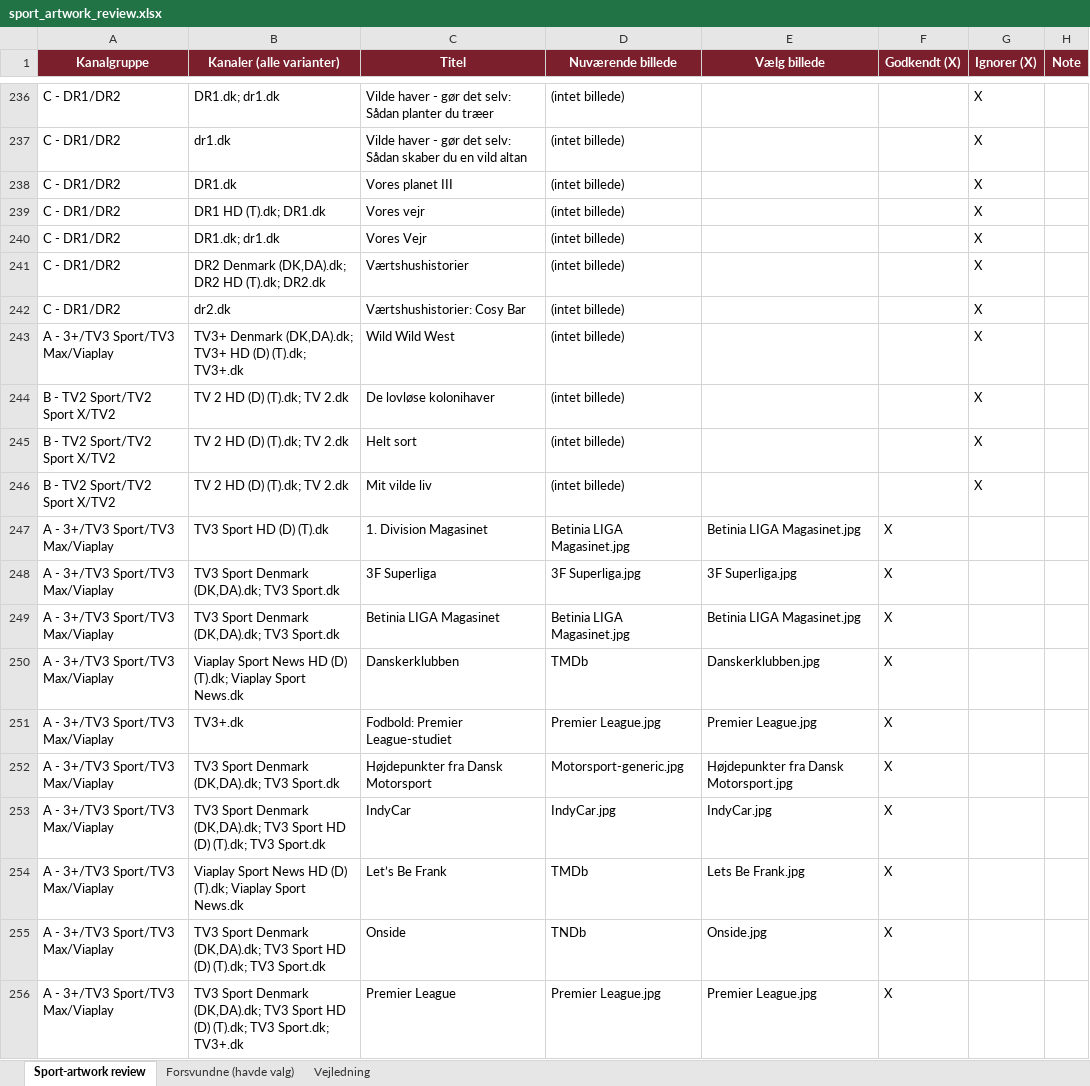
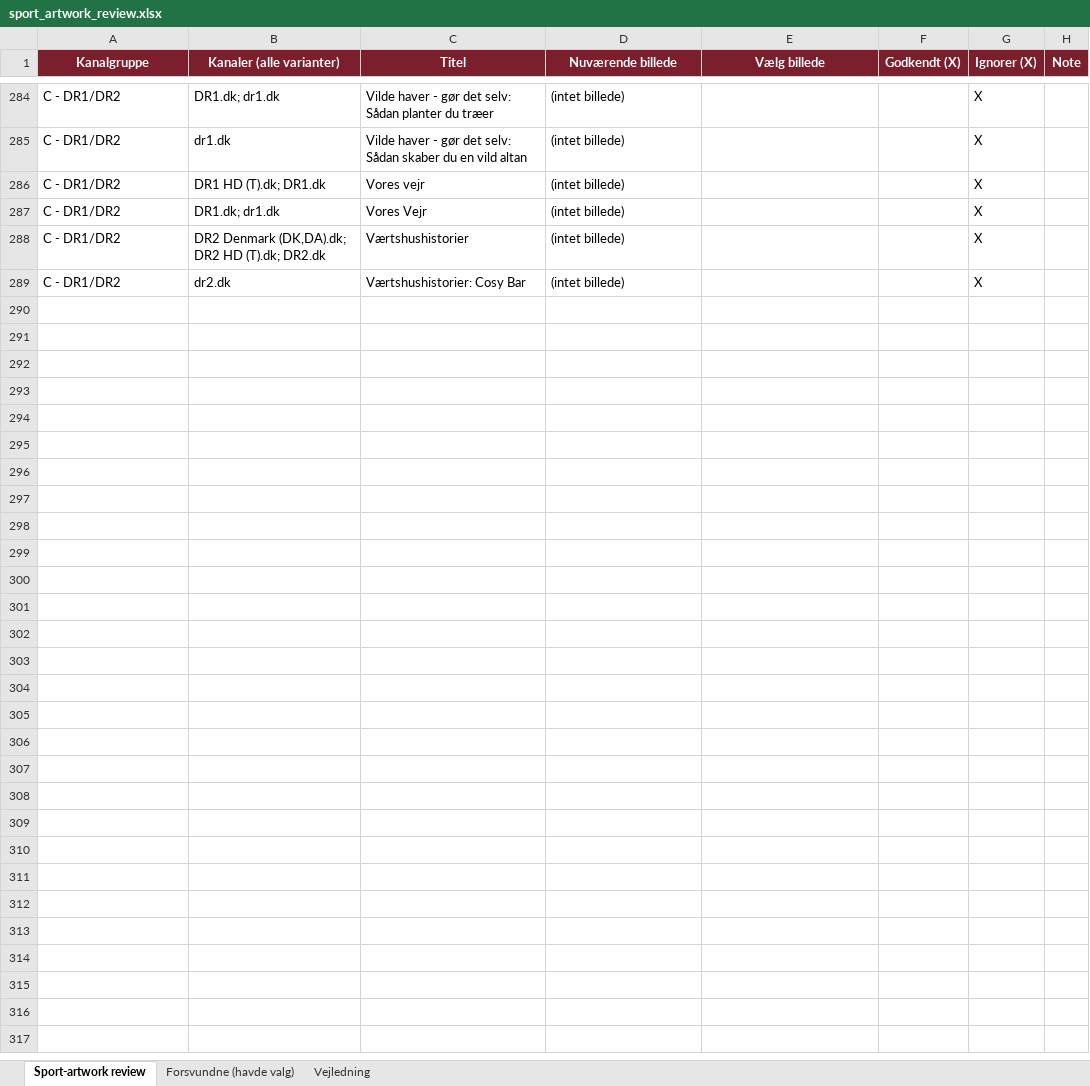
Before and after one commit to flanaganz/epgoal, an Excel workbook: data/sport_artwork_review.xlsx, sheet Sport-artwork review, drawn as a sheet; only a part is shown, gaps mark what is left out; values as stored, in another font and other column widths than the file's, no borders; removed rows and columns are numbered as before the commit, all else as after; the diff covers the shown part only; the diff names each change by its address in the sheet, - before the commit and + after, or states it on an @@ line.

```diff
--- a/data/sport_artwork_review.xlsx (sheet Sport-artwork review)
+++ b/data/sport_artwork_review.xlsx (sheet Sport-artwork review)
-row 238: C - DR1/DR2 | DR1.dk | Vores planet III | (intet billede) |  |  | X
-row 243: A - 3+/TV3 Sport/TV3 Max/Viaplay | TV3+ Denmark (DK,DA).dk; TV3+ HD (D) (T).dk; TV3+.dk | Wild Wild West | (intet billede) |  |  | X
@@ row 244 moved to row 90: B - TV2 Sport/TV2 Sport X/TV2 @@
@@ row 245 moved to row 94: B - TV2 Sport/TV2 Sport X/TV2 @@
@@ row 246 moved to row 99: B - TV2 Sport/TV2 Sport X/TV2 @@
@@ row 247 moved to row 2: A - 3+/TV3 Sport/TV3 Max/Viaplay @@
@@ row 248 moved to row 3: A - 3+/TV3 Sport/TV3 Max/Viaplay @@
@@ row 249 moved to row 4: A - 3+/TV3 Sport/TV3 Max/Viaplay @@
-row 250: A - 3+/TV3 Sport/TV3 Max/Viaplay | Viaplay Sport News HD (D) (T).dk; Viaplay Sport News.dk | Danskerklubben | TMDb | Danskerklubben.jpg | X
-row 251: A - 3+/TV3 Sport/TV3 Max/Viaplay | TV3+.dk | Fodbold: Premier League-studiet | Premier League.jpg | Premier League.jpg | X
-row 252: A - 3+/TV3 Sport/TV3 Max/Viaplay | TV3 Sport Denmark (DK,DA).dk; TV3 Sport.dk | Højdepunkter fra Dansk Motorsport | Motorsport-generic.jpg | Højdepunkter fra Dansk Motorsport.jpg | X
@@ row 253 moved to row 7: A - 3+/TV3 Sport/TV3 Max/Viaplay @@
-row 254: A - 3+/TV3 Sport/TV3 Max/Viaplay | Viaplay Sport News HD (D) (T).dk; Viaplay Sport News.dk | Let’s Be Frank | TMDb | Lets Be Frank.jpg | X
-row 255: A - 3+/TV3 Sport/TV3 Max/Viaplay | TV3 Sport Denmark (DK,DA).dk; TV3 Sport HD (D) (T).dk; TV3 Sport.dk | Onside | TNDb | Onside.jpg | X
-row 256: A - 3+/TV3 Sport/TV3 Max/Viaplay | TV3 Sport Denmark (DK,DA).dk; TV3 Sport HD (D) (T).dk; TV3 Sport.dk; TV3+.dk | Premier League | Premier League.jpg | Premier League.jpg | X
```
Also changed, not shown: 29 added rows, 35 removed rows, 25 moved rows and 4 edited cells elsewhere in this sheet, sheet Forsvundne (havde valg), data/danish_artwork_review.xlsx, 10 other files.
